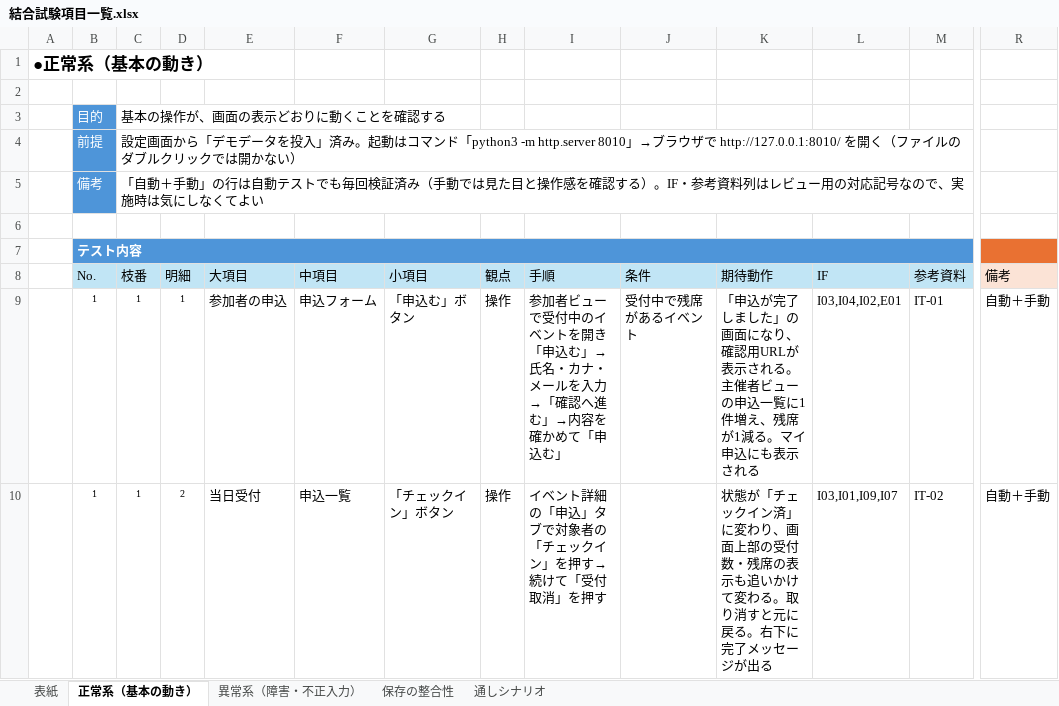
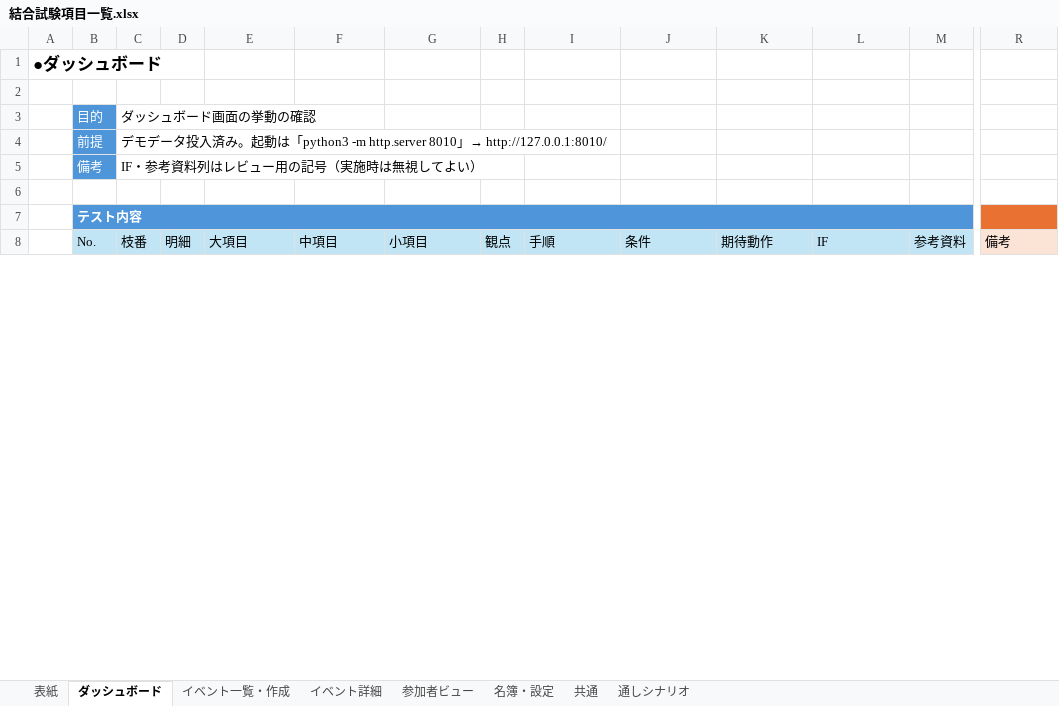
Before and after one commit to Neo-Oi/neo_event_tool, an Excel workbook: docs/結合試験項目一覧.xlsx, sheet ダッシュボード, drawn as a sheet; only a part is shown, gaps mark what is left out; values as stored, in another font and other column widths than the file's, no borders; conditional formats and table styles not drawn; removed rows and columns are numbered as before the commit, all else as after; rows hold the shown columns only; the diff covers the shown part only; the diff names each change by its address in the sheet, - before the commit and + after, or states it on an @@ line.

```diff
--- a/docs/結合試験項目一覧.xlsx (sheet ダッシュボード)
+++ b/docs/結合試験項目一覧.xlsx (sheet ダッシュボード)
-sheet tab: 正常系（基本の動き）
+sheet tab: ダッシュボード
-sheet tab: 異常系（障害・不正入力）
+sheet tab: イベント一覧・作成
-sheet tab: 保存の整合性
+sheet tab: イベント詳細
+sheet tab: 参加者ビュー
+sheet tab: 名簿・設定
+sheet tab: 共通
-A1: ●正常系（基本の動き）
+A1: ●ダッシュボード
-C3 (枝番): 基本の操作が、画面の表示どおりに動くことを確認する
+C3 (枝番): ダッシュボード画面の挙動の確認
-C4 (枝番): 設定画面から「デモデータを投入」済み。起動はコマンド「python3 -m http.server 8010」→ブラウザで http://127.0.0.1:8010/ を開く（ファイルのダブルクリックでは開かない）
+C4 (枝番): デモデータ投入済み。起動は「python3 -m http.server 8010」→ http://127.0.0.1:8010/
-C5 (枝番): 「自動＋手動」の行は自動テストでも毎回検証済み（手動では見た目と操作感を確認する）。IF・参考資料列はレビュー用の対応記号なので、実施時は気にしなくてよい
+C5 (枝番): IF・参考資料列はレビュー用の記号（実施時は無視してよい）
-row 9:  | 1 | 1 | 1 | 参加者の申込 | 申込フォーム | 「申込む」ボタン | 操作 | 参加者ビューで受付中のイベントを開き「申込む」→氏名・カナ・メールを入力→「確認へ進む」→内容を確かめて「申込む」 | 受付中で残席があるイベント | 「申込が完了しました」の画面になり、確認用URLが表示される。主催者ビューの申込一覧に1件増え、残席が1減る。マイ申込にも表示される | I03,I04,I02,E01 | IT-01 | 自動＋手動
-row 10:  | 1 | 1 | 2 | 当日受付 | 申込一覧 | 「チェックイン」ボタン | 操作 | イベント詳細の「申込」タブで対象者の「チェックイン」を押す→続けて「受付取消」を押す |  | 状態が「チェックイン済」に変わり、画面上部の受付数・残席の表示も追いかけて変わる。取り消すと元に戻る。右下に完了メッセージが出る | I03,I01,I09,I07 | IT-02 | 自動＋手動
```
Also changed, not shown: 10 added rows and 23 removed rows elsewhere in this sheet, sheet イベント詳細, sheet イベント一覧・作成, sheet 通しシナリオ.
